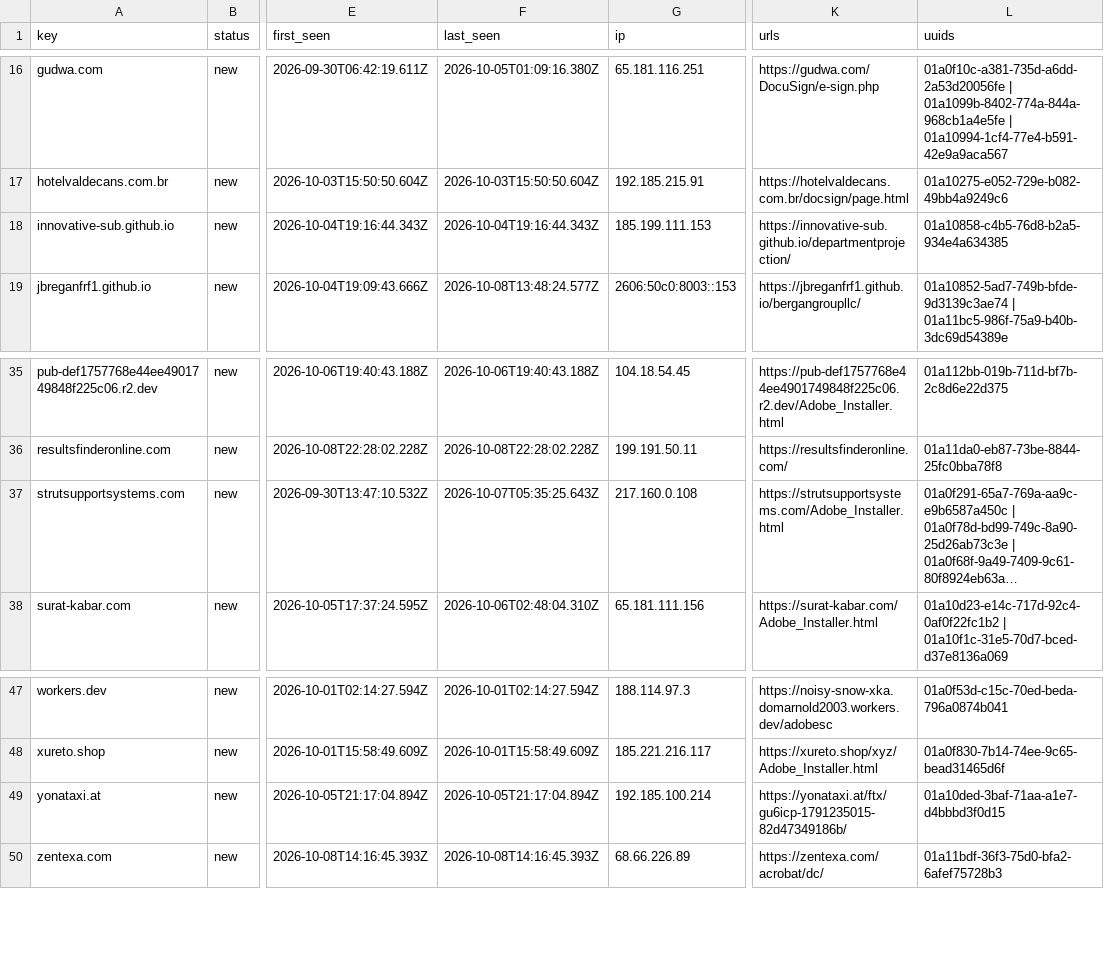
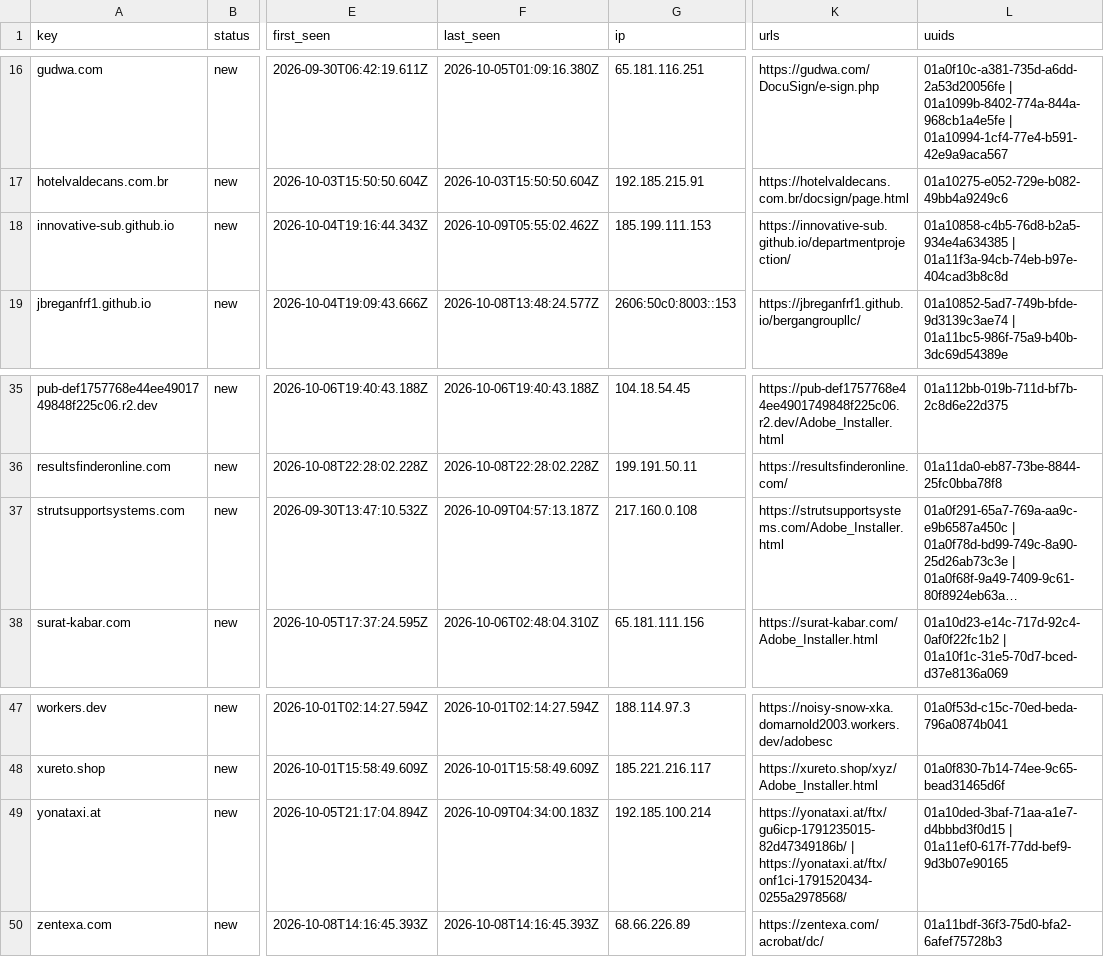
Before and after one commit to nullwhire/Csuite-collector, a CSV file: iocs.csv, drawn as a sheet; only a part is shown, gaps mark what is left out; long unchanged cells end in …; the diff names each change by its address in the sheet, - before the commit and + after, or states it on an @@ line.

```diff
--- a/iocs.csv
+++ b/iocs.csv
-F18 (last_seen): 2026-10-04T19:16:44.343Z
+F18 (last_seen): 2026-10-09T05:55:02.462Z
-L18 (uuids): 01a10858-c4b5-76d8-b2a5-934e4a634385
+L18 (uuids): 01a10858-c4b5-76d8-b2a5-934e4a634385 | 01a11f3a-94cb-74eb-b97e-404cad3b8c8d
-F37 (last_seen): 2026-10-07T05:35:25.643Z
+F37 (last_seen): 2026-10-09T04:57:13.187Z
-F49 (last_seen): 2026-10-05T21:17:04.894Z
+F49 (last_seen): 2026-10-09T04:34:00.183Z
-K49 (urls): https://yonataxi.at/ftx/gu6icp-1791235015-82d47349186b/
+K49 (urls): https://yonataxi.at/ftx/gu6icp-1791235015-82d47349186b/ | https://yonataxi.at/ftx/onf1ci-1791520434-0255a2978568/
-L49 (uuids): 01a10ded-3baf-71aa-a1e7-d4bbbd3f0d15
+L49 (uuids): 01a10ded-3baf-71aa-a1e7-d4bbbd3f0d15 | 01a11ef0-617f-77dd-bef9-9d3b07e90165
```
Also changed, not shown: 2 other files.
